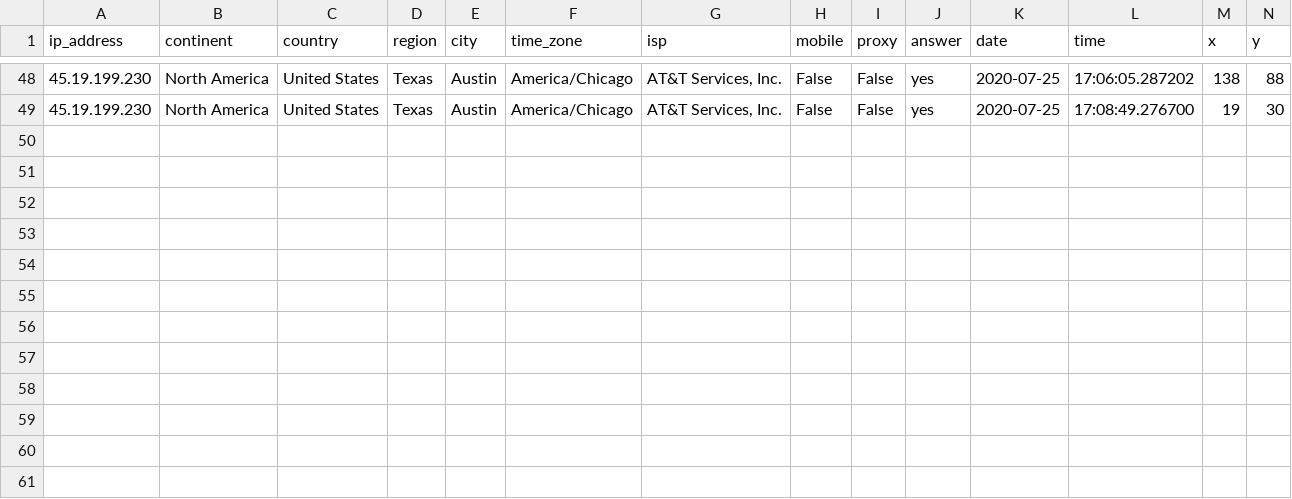
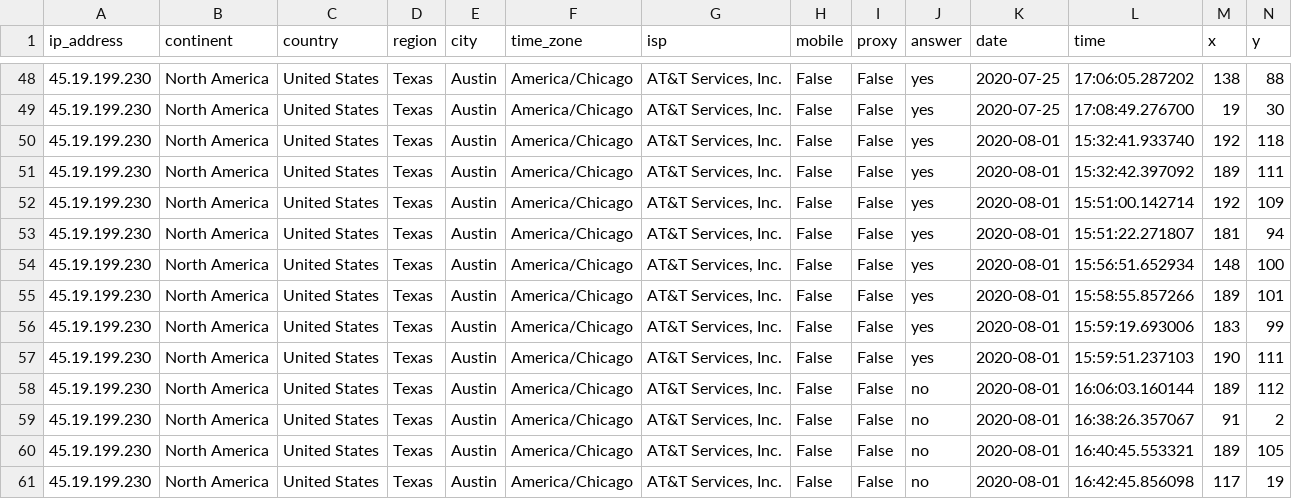
Before and after one commit to Duvey314/yesorno, a CSV file: data.csv, drawn as a sheet; only a part is shown, gaps mark what is left out; the diff names each change by its address in the sheet, - before the commit and + after, or states it on an @@ line.

```diff
--- a/data.csv
+++ b/data.csv
+row 50: 45.19.199.230 | North America | United States | Texas | Austin | America/Chicago | AT&T Services, Inc. | False | False | yes | 2020-08-01 | 15:32:41.933740 | 192 | 118
+row 51: 45.19.199.230 | North America | United States | Texas | Austin | America/Chicago | AT&T Services, Inc. | False | False | yes | 2020-08-01 | 15:32:42.397092 | 189 | 111
+row 52: 45.19.199.230 | North America | United States | Texas | Austin | America/Chicago | AT&T Services, Inc. | False | False | yes | 2020-08-01 | 15:51:00.142714 | 192 | 109
+row 53: 45.19.199.230 | North America | United States | Texas | Austin | America/Chicago | AT&T Services, Inc. | False | False | yes | 2020-08-01 | 15:51:22.271807 | 181 | 94
+row 54: 45.19.199.230 | North America | United States | Texas | Austin | America/Chicago | AT&T Services, Inc. | False | False | yes | 2020-08-01 | 15:56:51.652934 | 148 | 100
+row 55: 45.19.199.230 | North America | United States | Texas | Austin | America/Chicago | AT&T Services, Inc. | False | False | yes | 2020-08-01 | 15:58:55.857266 | 189 | 101
+row 56: 45.19.199.230 | North America | United States | Texas | Austin | America/Chicago | AT&T Services, Inc. | False | False | yes | 2020-08-01 | 15:59:19.693006 | 183 | 99
+row 57: 45.19.199.230 | North America | United States | Texas | Austin | America/Chicago | AT&T Services, Inc. | False | False | yes | 2020-08-01 | 15:59:51.237103 | 190 | 111
+row 58: 45.19.199.230 | North America | United States | Texas | Austin | America/Chicago | AT&T Services, Inc. | False | False | no | 2020-08-01 | 16:06:03.160144 | 189 | 112
+row 59: 45.19.199.230 | North America | United States | Texas | Austin | America/Chicago | AT&T Services, Inc. | False | False | no | 2020-08-01 | 16:38:26.357067 | 91 | 2
+row 60: 45.19.199.230 | North America | United States | Texas | Austin | America/Chicago | AT&T Services, Inc. | False | False | no | 2020-08-01 | 16:40:45.553321 | 189 | 105
+row 61: 45.19.199.230 | North America | United States | Texas | Austin | America/Chicago | AT&T Services, Inc. | False | False | no | 2020-08-01 | 16:42:45.856098 | 117 | 19
```
Also changed, not shown: 1 other file.
